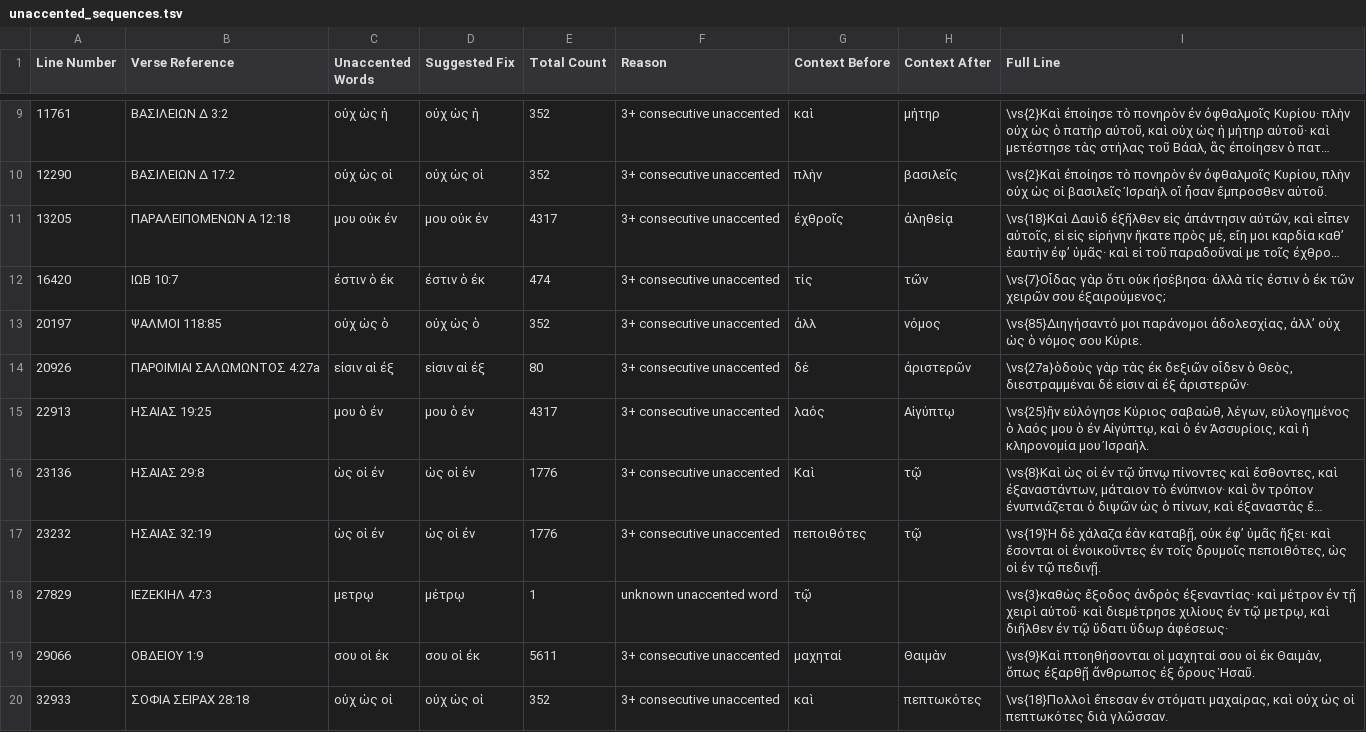
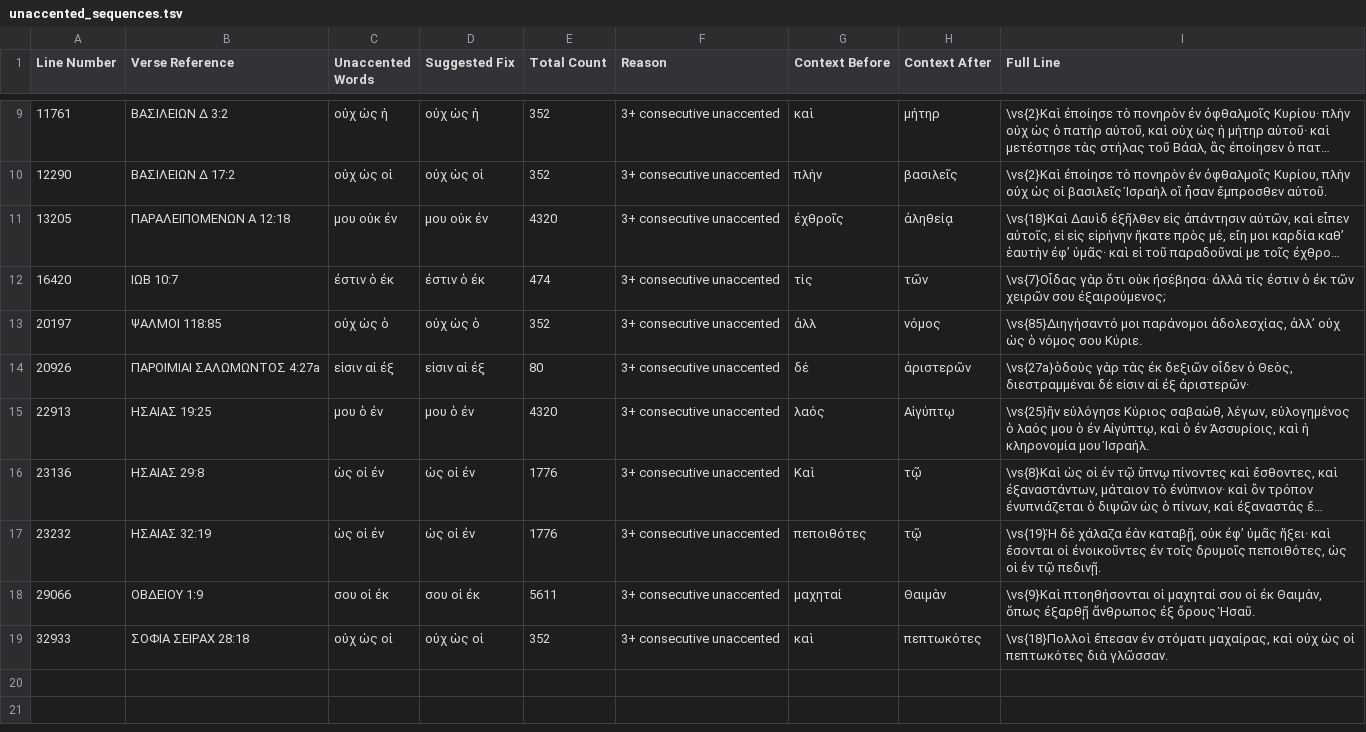
Before and after one commit to jjorloff1/brenton-lxx-error-finder, a TSV file: check_unaccented_words/output/unaccented_sequences.tsv, drawn as a sheet; only a part is shown, gaps mark what is left out; long unchanged cells end in …; the diff names each change by its address in the sheet, - before the commit and + after, or states it on an @@ line.

```diff
--- a/check_unaccented_words/output/unaccented_sequences.tsv
+++ b/check_unaccented_words/output/unaccented_sequences.tsv
-E11 (Total Count): 4317
+E11 (Total Count): 4320
-E15 (Total Count): 4317
+E15 (Total Count): 4320
-row 18: 27829 | ΙΕΖΕΚΙΗΛ 47:3 | μετρῳ | μέτρῳ | 1 | unknown unaccented word | τῷ |  | \vs{3}καθὼς ἔξοδος ἀνδρὸς ἐξεναντίας· καὶ μέτρον ἐν τῇ χειρὶ αὐτοῦ· καὶ διεμέτρησε χιλίους ἐν τῷ μετρῳ, καὶ διῆλθεν ἐν τῷ ὕδατι ὕδωρ ἀφέσεως·
```
Also changed, not shown: check_breathing_marks/output/breathing_errors.tsv, check_multiple_accents/output/multiple_accents.tsv, 8 other files.
